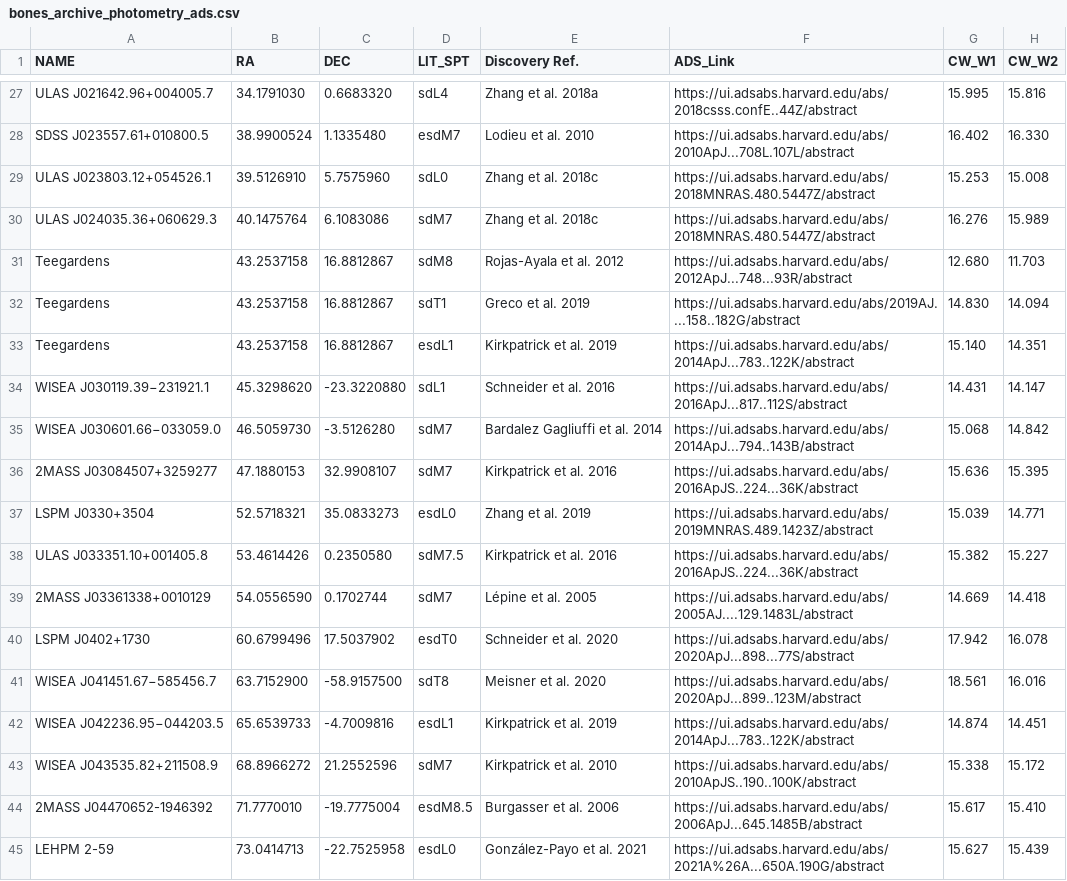
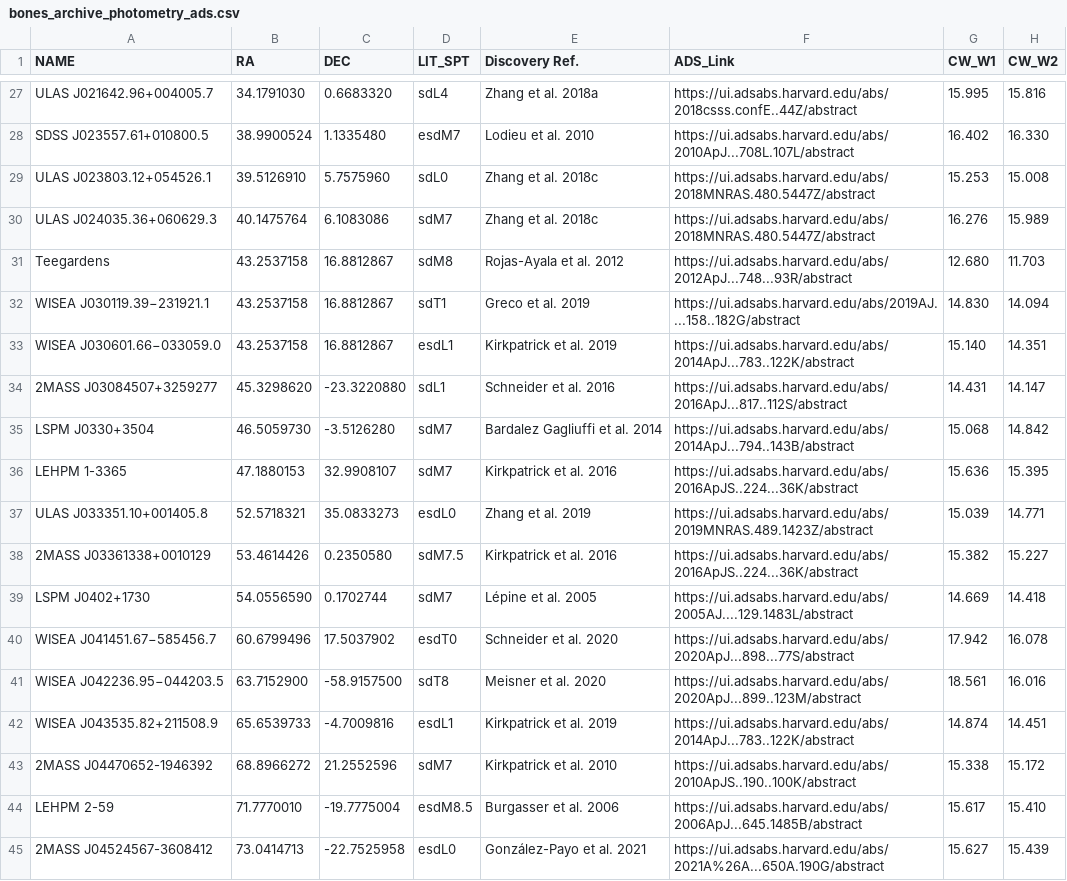
Before and after one commit to SIMPLE-AstroDB/SIMPLE-db, a CSV file: scripts/ingests/BONES_archive/bones_archive_photometry_ads.csv, drawn as a sheet; only a part is shown, gaps mark what is left out; the diff covers the shown part only; the diff names each change by its address in the sheet, - before the commit and + after, or states it on an @@ line.

Commit message:
Changed csv file. Manuallly ingested ULAS J074431.30+283915.6.

```diff
--- a/scripts/ingests/BONES_archive/bones_archive_photometry_ads.csv
+++ b/scripts/ingests/BONES_archive/bones_archive_photometry_ads.csv
-A32 (NAME): Teegardens
+A32 (NAME): WISEA J030119.39−231921.1
-A33 (NAME): Teegardens
+A33 (NAME): WISEA J030601.66−033059.0
-A34 (NAME): WISEA J030119.39−231921.1
+A34 (NAME): 2MASS J03084507+3259277
-A35 (NAME): WISEA J030601.66−033059.0
+A35 (NAME): LSPM J0330+3504
-A36 (NAME): 2MASS J03084507+3259277
+A36 (NAME): LEHPM 1-3365
-A37 (NAME): LSPM J0330+3504
+A37 (NAME): ULAS J033351.10+001405.8
-A38 (NAME): ULAS J033351.10+001405.8
+A38 (NAME): 2MASS J03361338+0010129
-A39 (NAME): 2MASS J03361338+0010129
+A39 (NAME): LSPM J0402+1730
-A40 (NAME): LSPM J0402+1730
+A40 (NAME): WISEA J041451.67−585456.7
-A41 (NAME): WISEA J041451.67−585456.7
+A41 (NAME): WISEA J042236.95−044203.5
-A42 (NAME): WISEA J042236.95−044203.5
+A42 (NAME): WISEA J043535.82+211508.9
-A43 (NAME): WISEA J043535.82+211508.9
+A43 (NAME): 2MASS J04470652-1946392
-A44 (NAME): 2MASS J04470652-1946392
+A44 (NAME): LEHPM 2-59
-A45 (NAME): LEHPM 2-59
+A45 (NAME): 2MASS J04524567-3608412
```
Also changed, not shown: 32 edited cells elsewhere in this file, 1 other file.
